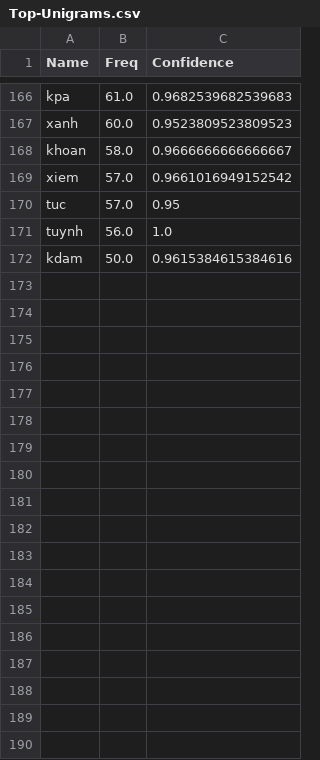
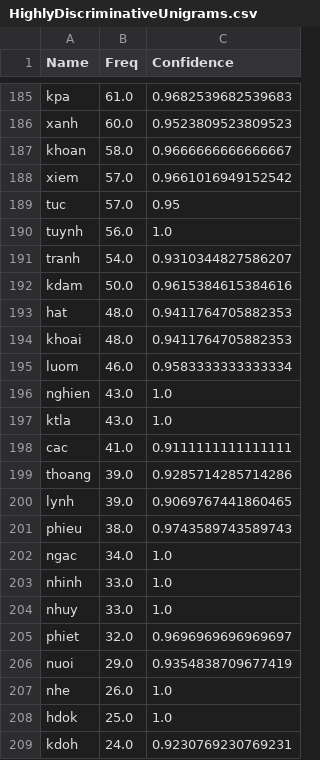
Before and after one commit to toanluu/vietname, a CSV file: data/HighlyDiscriminativeUnigrams.csv (was data/Top-Unigrams.csv), drawn as a sheet; only a part is shown, gaps mark what is left out; the diff covers the shown part only.

Commit message:
update data

```diff
--- a/data/Top-Unigrams.csv
+++ b/data/HighlyDiscriminativeUnigrams.csv
@@ -171,2 +190,20 @@ tuc	57.0	0.95
 tuynh	56.0	1.0
+tranh	54.0	0.9310344827586207
 kdam	50.0	0.9615384615384616
+hat	48.0	0.9411764705882353
+khoai	48.0	0.9411764705882353
+luom	46.0	0.9583333333333334
+nghien	43.0	1.0
+ktla	43.0	1.0
+cac	41.0	0.9111111111111111
+thoang	39.0	0.9285714285714286
+lynh	39.0	0.9069767441860465
+phieu	38.0	0.9743589743589743
+ngac	34.0	1.0
+nhinh	33.0	1.0
+nhuy	33.0	1.0
+phiet	32.0	0.9696969696969697
+nuoi	29.0	0.9354838709677419
+nhe	26.0	1.0
+hdok	25.0	1.0
+kdoh	24.0	0.9230769230769231
```
Also changed, not shown: 43 added rows elsewhere in this file, 3 other files.
